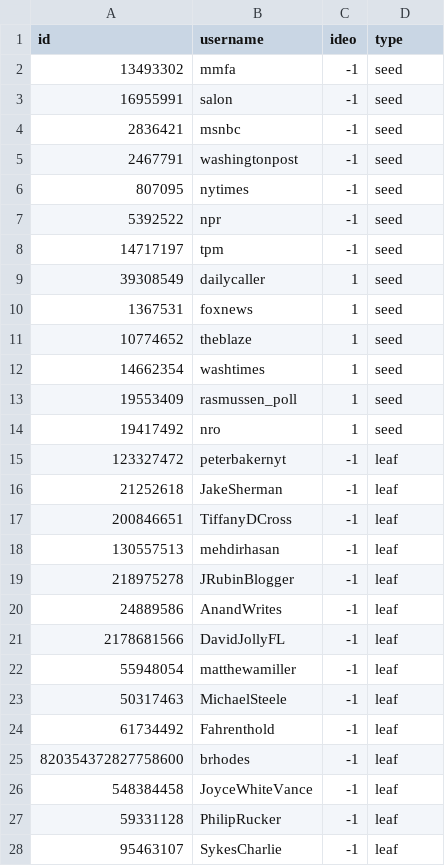
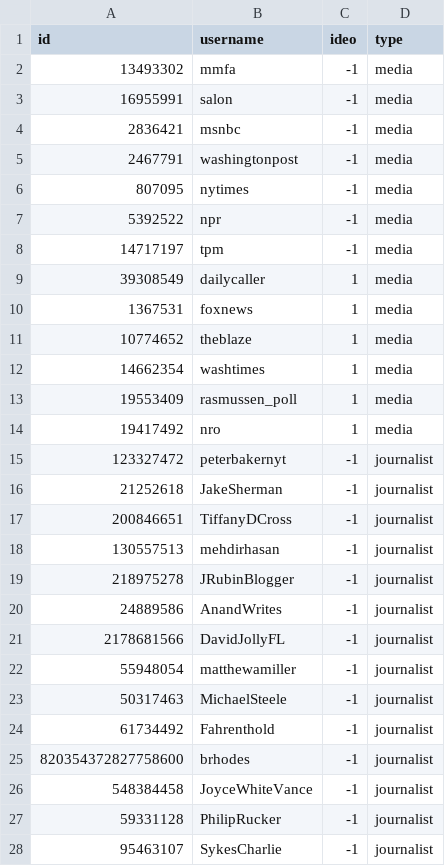
Before and after one commit to squidgetx/TFE, a TSV file: choosing-elites/data/7-media-elites-combined.tsv, drawn as a sheet; only a part is shown; the diff covers the shown part only.

Commit message:
update elites list

```diff
--- a/choosing-elites/data/7-media-elites-combined.tsv
+++ b/choosing-elites/data/7-media-elites-combined.tsv
@@ -1,28 +1,28 @@
 id	username	ideo	type
-13493302	mmfa	-1	seed
-16955991	salon	-1	seed
-2836421	msnbc	-1	seed
-2467791	washingtonpost	-1	seed
-807095	nytimes	-1	seed
-5392522	npr	-1	seed
-14717197	tpm	-1	seed
-39308549	dailycaller	1	seed
-1367531	foxnews	1	seed
-10774652	theblaze	1	seed
-14662354	washtimes	1	seed
-19553409	rasmussen_poll	1	seed
-19417492	nro	1	seed
-123327472	peterbakernyt	-1	leaf
-21252618	JakeSherman	-1	leaf
-200846651	TiffanyDCross	-1	leaf
-130557513	mehdirhasan	-1	leaf
-218975278	JRubinBlogger	-1	leaf
-24889586	AnandWrites	-1	leaf
-2178681566	DavidJollyFL	-1	leaf
-55948054	matthewamiller	-1	leaf
-50317463	MichaelSteele	-1	leaf
-61734492	Fahrenthold	-1	leaf
-820354372827758600	brhodes	-1	leaf
-548384458	JoyceWhiteVance	-1	leaf
-59331128	PhilipRucker	-1	leaf
-95463107	SykesCharlie	-1	leaf
+13493302	mmfa	-1	media
+16955991	salon	-1	media
+2836421	msnbc	-1	media
+2467791	washingtonpost	-1	media
+807095	nytimes	-1	media
+5392522	npr	-1	media
+14717197	tpm	-1	media
+39308549	dailycaller	1	media
+1367531	foxnews	1	media
+10774652	theblaze	1	media
+14662354	washtimes	1	media
+19553409	rasmussen_poll	1	media
+19417492	nro	1	media
+123327472	peterbakernyt	-1	journalist
+21252618	JakeSherman	-1	journalist
+200846651	TiffanyDCross	-1	journalist
+130557513	mehdirhasan	-1	journalist
+218975278	JRubinBlogger	-1	journalist
+24889586	AnandWrites	-1	journalist
+2178681566	DavidJollyFL	-1	journalist
+55948054	matthewamiller	-1	journalist
+50317463	MichaelSteele	-1	journalist
+61734492	Fahrenthold	-1	journalist
+820354372827758600	brhodes	-1	journalist
+548384458	JoyceWhiteVance	-1	journalist
+59331128	PhilipRucker	-1	journalist
+95463107	SykesCharlie	-1	journalist
```
Also changed, not shown: 66 edited cells elsewhere in this file.
